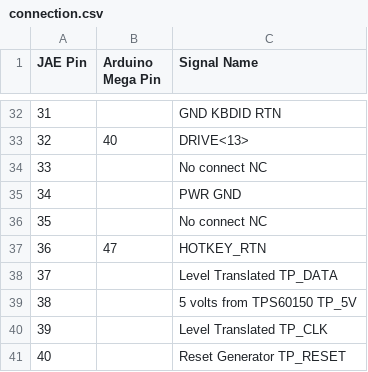
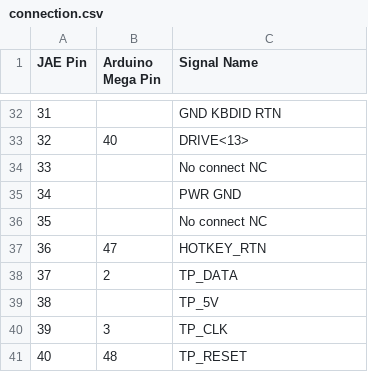
Before and after one commit to nlevi-dev/ThinkPadSleeperBuild, a CSV file: Keyboard/connection.csv, drawn as a sheet; only a part is shown, gaps mark what is left out.

Commit message:
arduino trackpoint

```diff
--- a/Keyboard/connection.csv
+++ b/Keyboard/connection.csv
@@ -37,5 +37,5 @@ JAE Pin,Arduino Mega Pin,Signal Name
 36,47,HOTKEY_RTN
-37,,Level Translated TP_DATA
-38,,5 volts from TPS60150 TP_5V
-39,,Level Translated TP_CLK
-40,,Reset Generator TP_RESET
+37,2,TP_DATA
+38,,TP_5V
+39,3,TP_CLK
+40,48,TP_RESET
```
Also changed, not shown: 8 other files.
